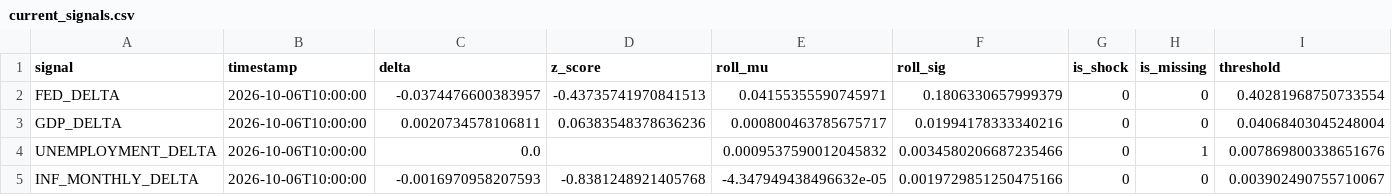
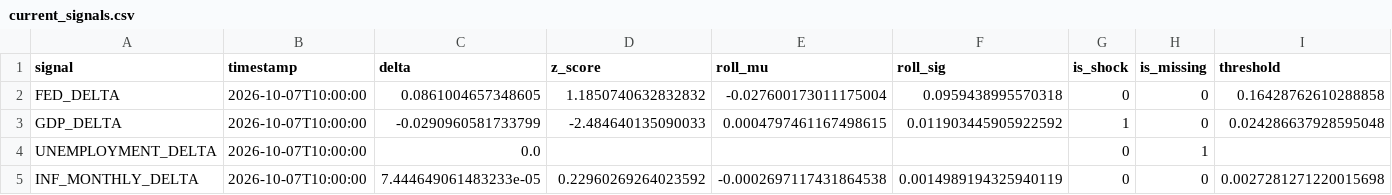
Before and after one commit to flyingduck0/ML_Seminar_Project, a CSV file: results/current_signals.csv, drawn as a sheet.

```diff
--- a/results/current_signals.csv
+++ b/results/current_signals.csv
@@ -1,5 +1,5 @@
 signal,timestamp,delta,z_score,roll_mu,roll_sig,is_shock,is_missing,threshold
-FED_DELTA,2026-10-06T10:00:00,-0.0374476600383957,-0.43735741970841513,0.04155355590745971,0.1806330657999379,0,0,0.40281968750733554
-GDP_DELTA,2026-10-06T10:00:00,0.0020734578106811,0.06383548378636236,0.000800463785675717,0.01994178333340216,0,0,0.04068403045248004
-UNEMPLOYMENT_DELTA,2026-10-06T10:00:00,0.0,,0.0009537590012045832,0.0034580206687235466,0,1,0.007869800338651676
-INF_MONTHLY_DELTA,2026-10-06T10:00:00,-0.0016970958207593,-0.8381248921405768,-4.347949438496632e-05,0.0019729851250475166,0,0,0.003902490755710067
+FED_DELTA,2026-10-07T10:00:00,0.0861004657348605,1.1850740632832832,-0.027600173011175004,0.0959438995570318,0,0,0.16428762610288858
+GDP_DELTA,2026-10-07T10:00:00,-0.0290960581733799,-2.484640135090033,0.0004797461167498615,0.011903445905922592,1,0,0.024286637928595048
+UNEMPLOYMENT_DELTA,2026-10-07T10:00:00,0.0,,,,0,1,
+INF_MONTHLY_DELTA,2026-10-07T10:00:00,7.444649061483233e-05,0.22960269264023592,-0.0002697117431864538,0.0014989194325940119,0,0,0.0027281271220015698
```
Also changed, not shown: results/results_backtest.csv, results/results_feature_importance.csv, 9 other files.
